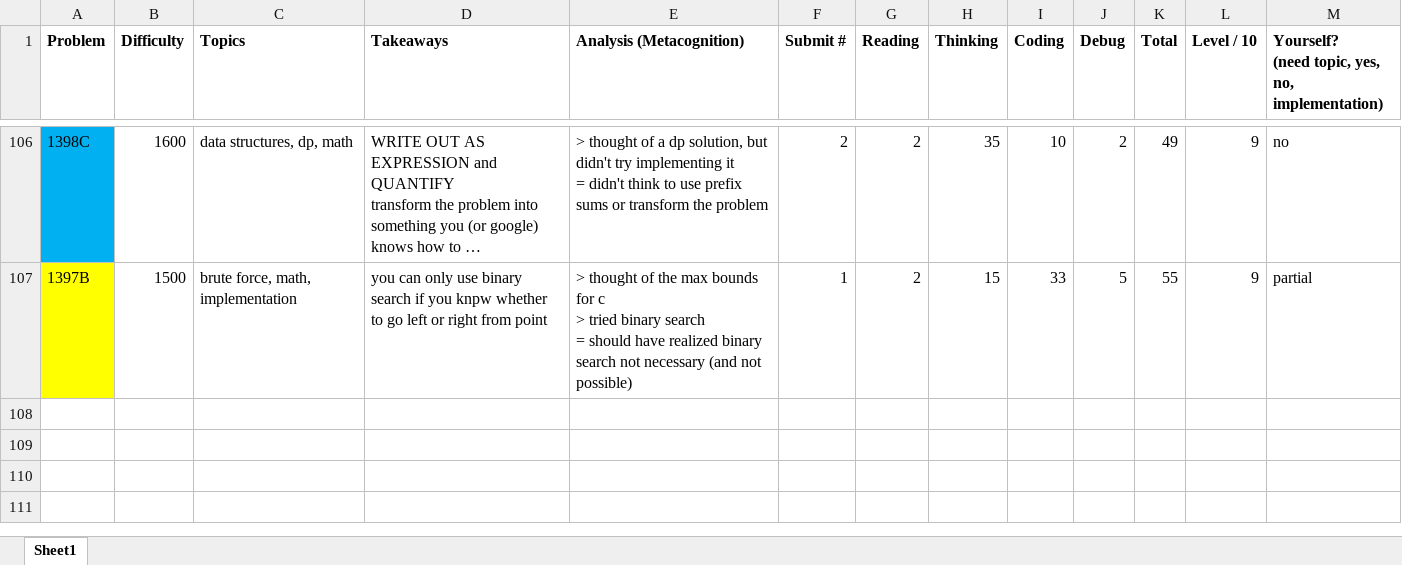
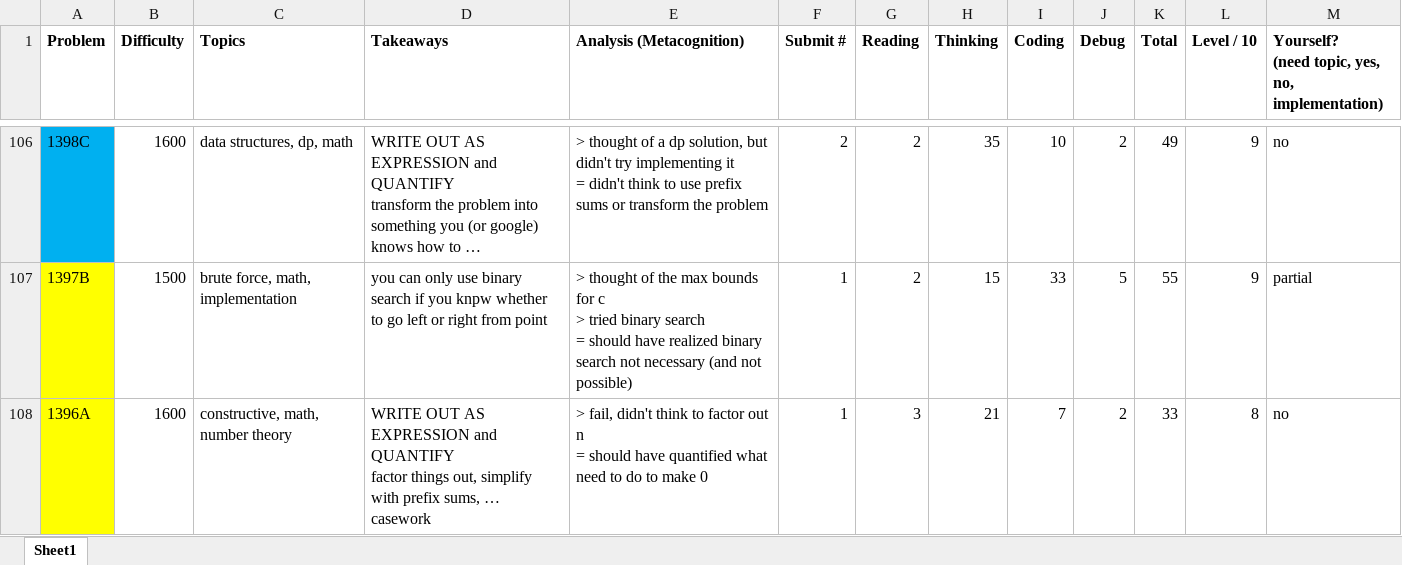
Before and after one commit to tfg1434/cp, an Excel workbook: analysis.xlsx, sheet Sheet1, drawn as a sheet; only a part is shown, gaps mark what is left out; long unchanged cells end in …; values as stored, in another font and other column widths than the file's, no borders; conditional formats not drawn; ↵ is a line break in a cell; the diff names each change by its address in the sheet, - before the commit and + after, or states it on an @@ line.

```diff
--- a/analysis.xlsx (sheet Sheet1)
+++ b/analysis.xlsx (sheet Sheet1)
+row 108: 1396A | 1600 | constructive, math, number theory | WRITE OUT AS EXPRESSION and QUANTIFY ↵ factor things out, simplify with prefix sums, … ↵ casework | > fail, didn't think to factor out n ↵ = should have quantified what need to do to make 0 | 1 | 3 | 21 | 7 | 2 | 33 | 8 | no
```
Also changed, not shown: 1 other file.
